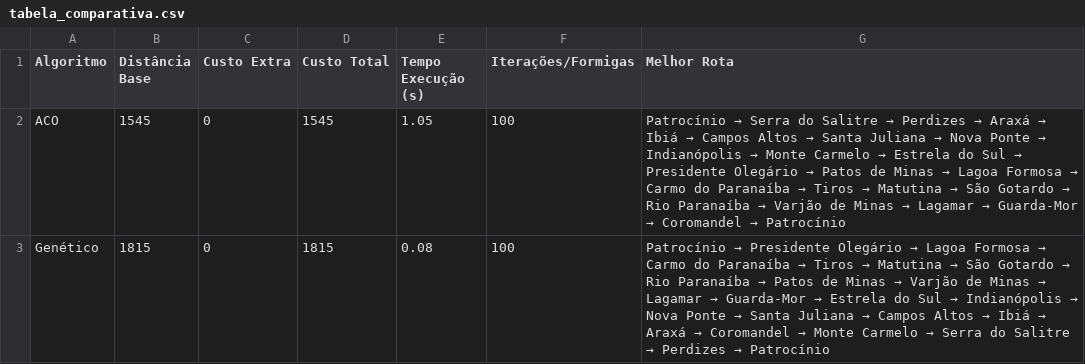
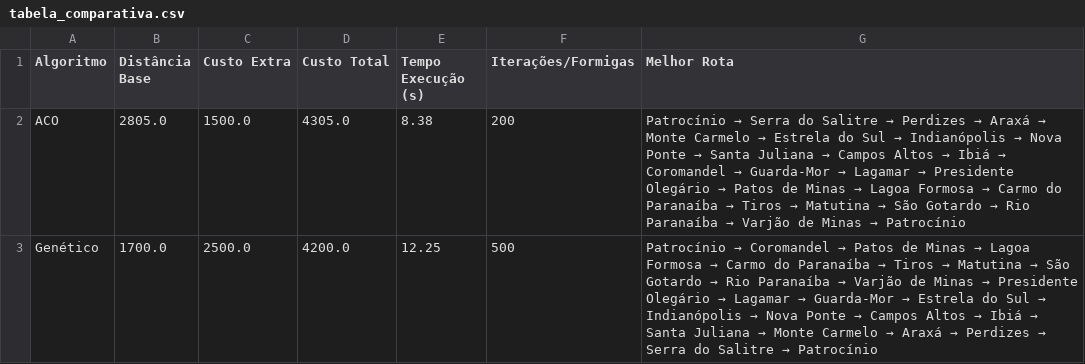
Before and after one commit to JaoooVitor/otimizacao-logistica, a CSV file: tabela_comparativa.csv, drawn as a sheet.

```diff
--- a/tabela_comparativa.csv
+++ b/tabela_comparativa.csv
@@ -1,3 +1,3 @@
 Algoritmo,Distância Base,Custo Extra,Custo Total,Tempo Execução (s),Iterações/Formigas,Melhor Rota
-ACO,1545,0,1545,1.05,100,Patrocínio → Serra do Salitre → Perdizes → Araxá → Ibiá → Campos Altos → Santa Juliana → Nova Ponte → Indianópolis → Monte Carmelo → Estrela do Sul → Presidente Olegário → Patos de Minas → Lagoa Formosa → Carmo do Paranaíba → Tiros → Matutina → São Gotardo → Rio Paranaíba → Varjão de Minas → Lagamar → Guarda-Mor → Coromandel → Patrocínio
-Genético,1815,0,1815,0.08,100,Patrocínio → Presidente Olegário → Lagoa Formosa → Carmo do Paranaíba → Tiros → Matutina → São Gotardo → Rio Paranaíba → Patos de Minas → Varjão de Minas → Lagamar → Guarda-Mor → Estrela do Sul → Indianópolis → Nova Ponte → Santa Juliana → Campos Altos → Ibiá → Araxá → Coromandel → Monte Carmelo → Serra do Salitre → Perdizes → Patrocínio
+ACO,2805.0,1500.0,4305.0,8.38,200,Patrocínio → Serra do Salitre → Perdizes → Araxá → Monte Carmelo → Estrela do Sul → Indianópolis → Nova Ponte → Santa Juliana → Campos Altos → Ibiá → Coromandel → Guarda-Mor → Lagamar → Presidente Olegário → Patos de Minas → Lagoa Formosa → Carmo do Paranaíba → Tiros → Matutina → São Gotardo → Rio Paranaíba → Varjão de Minas → Patrocínio
+Genético,1700.0,2500.0,4200.0,12.25,500,Patrocínio → Coromandel → Patos de Minas → Lagoa Formosa → Carmo do Paranaíba → Tiros → Matutina → São Gotardo → Rio Paranaíba → Varjão de Minas → Presidente Olegário → Lagamar → Guarda-Mor → Estrela do Sul → Indianópolis → Nova Ponte → Campos Altos → Ibiá → Santa Juliana → Monte Carmelo → Araxá → Perdizes → Serra do Salitre → Patrocínio
```
Also changed, not shown: 8 other files.
